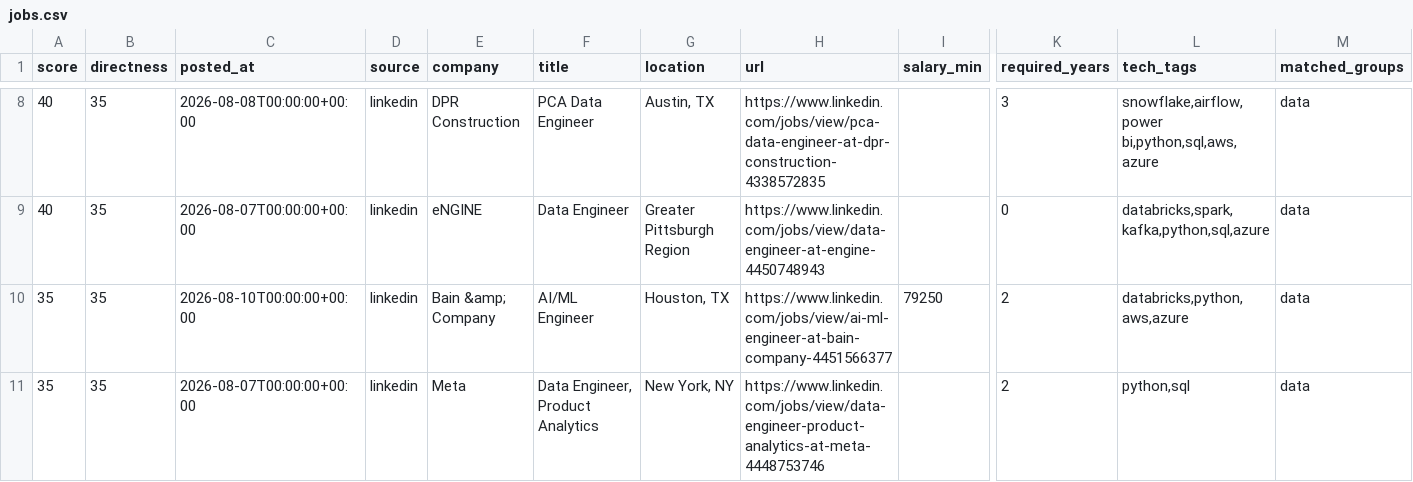
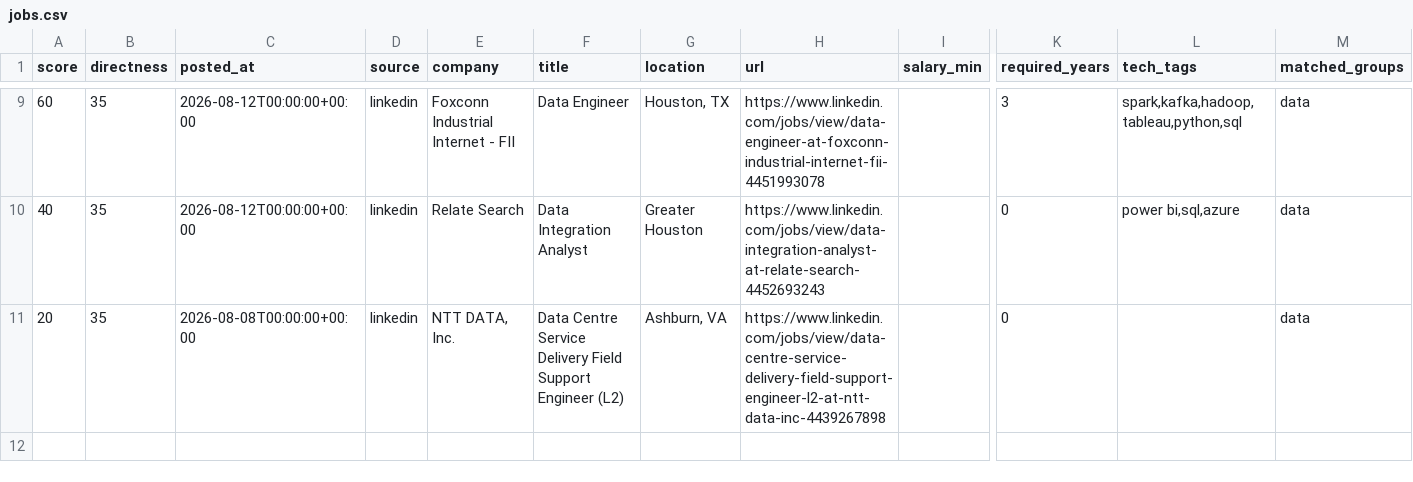
Before and after one commit to ryrk1020/Job-hunting, a CSV file: output/jobs.csv, drawn as a sheet; only a part is shown, gaps mark what is left out; removed rows and columns are numbered as before the commit, all else as after; rows hold the shown columns only; the diff covers the shown part only; the diff names each change by its address in the sheet, - before the commit and + after, or states it on an @@ line.

```diff
--- a/output/jobs.csv
+++ b/output/jobs.csv
-A9 (score): 40
+A9 (score): 60
-C9 (posted_at): 2026-08-08T00:00:00+00:00
+C9 (posted_at): 2026-08-12T00:00:00+00:00
-E9 (company): DPR Construction
+E9 (company): Foxconn Industrial Internet - FII
-F9 (title): PCA Data Engineer
+F9 (title): Data Engineer
-G9 (location): Austin, TX
+G9 (location): Houston, TX
-H9 (url): https://www.linkedin.com/jobs/view/pca-data-engineer-at-dpr-construction-4338572835
+H9 (url): https://www.linkedin.com/jobs/view/data-engineer-at-foxconn-industrial-internet-fii-4451993078
-L9 (tech_tags): snowflake,airflow,power bi,python,sql,aws,azure
+L9 (tech_tags): spark,kafka,hadoop,tableau,python,sql
-C10 (posted_at): 2026-08-07T00:00:00+00:00
+C10 (posted_at): 2026-08-12T00:00:00+00:00
-E10 (company): eNGINE
+E10 (company): Relate Search
-F10 (title): Data Engineer
+F10 (title): Data Integration Analyst
-G10 (location): Greater Pittsburgh Region
+G10 (location): Greater Houston
-H10 (url): https://www.linkedin.com/jobs/view/data-engineer-at-engine-4450748943
+H10 (url): https://www.linkedin.com/jobs/view/data-integration-analyst-at-relate-search-4452693243
-L10 (tech_tags): databricks,spark,kafka,python,sql,azure
+L10 (tech_tags): power bi,sql,azure
-row 10: 35 | 35 | 2026-08-10T00:00:00+00:00 | linkedin | Bain &amp; Company | AI/ML Engineer | Houston, TX | https://www.linkedin.com/jobs/view/ai-ml-engineer-at-bain-company-4451566377 | 79250 | 2 | databricks,python,aws,azure | data
-row 11: 35 | 35 | 2026-08-07T00:00:00+00:00 | linkedin | Meta | Data Engineer, Product Analytics | New York, NY | https://www.linkedin.com/jobs/view/data-engineer-product-analytics-at-meta-4448753746 |  | 2 | python,sql | data
+row 11: 20 | 35 | 2026-08-08T00:00:00+00:00 | linkedin | NTT DATA, Inc. | Data Centre Service Delivery Field Support Engineer (L2) | Ashburn, VA | https://www.linkedin.com/jobs/view/data-centre-service-delivery-field-support-engineer-l2-at-ntt-data-inc-4439267898 |  | 0 |  | data
```
Also changed, not shown: 4 added rows, 3 removed rows and 21 edited cells elsewhere in this file, 4 other files.
